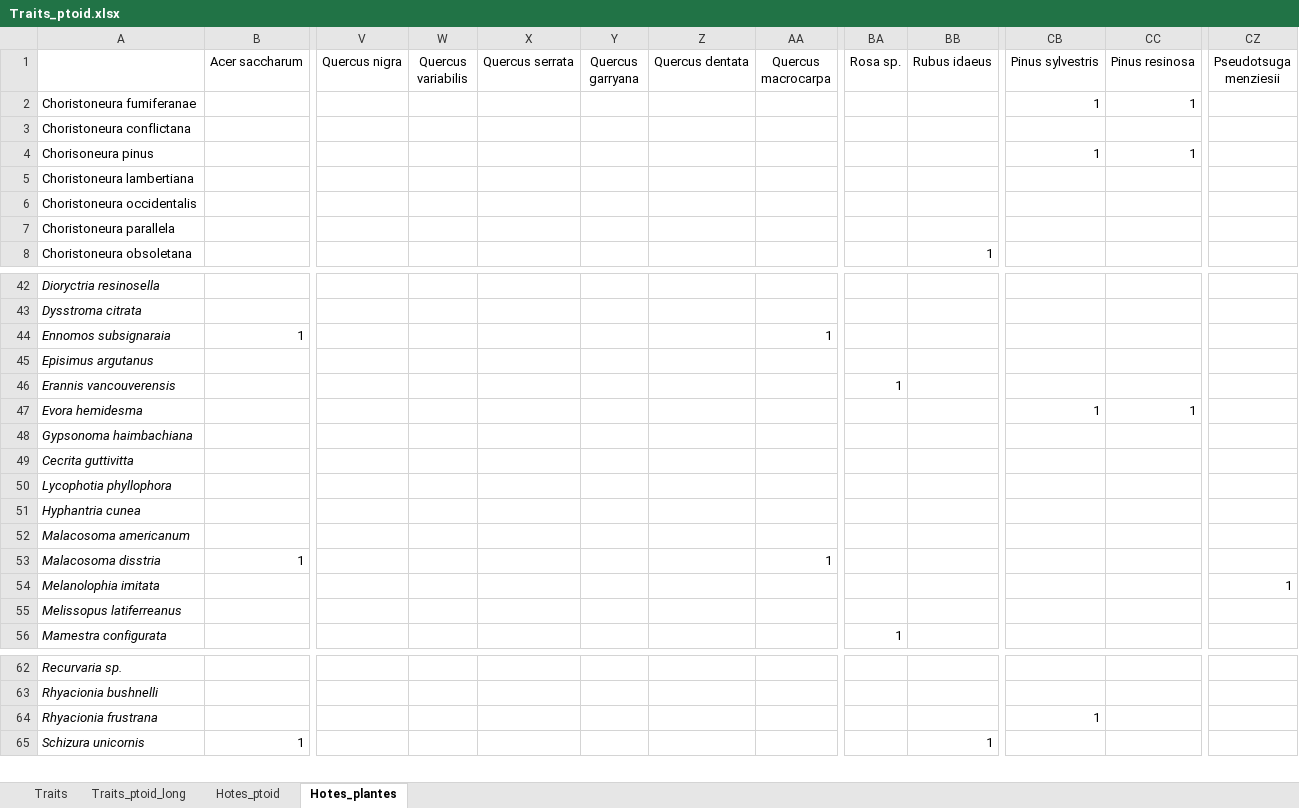
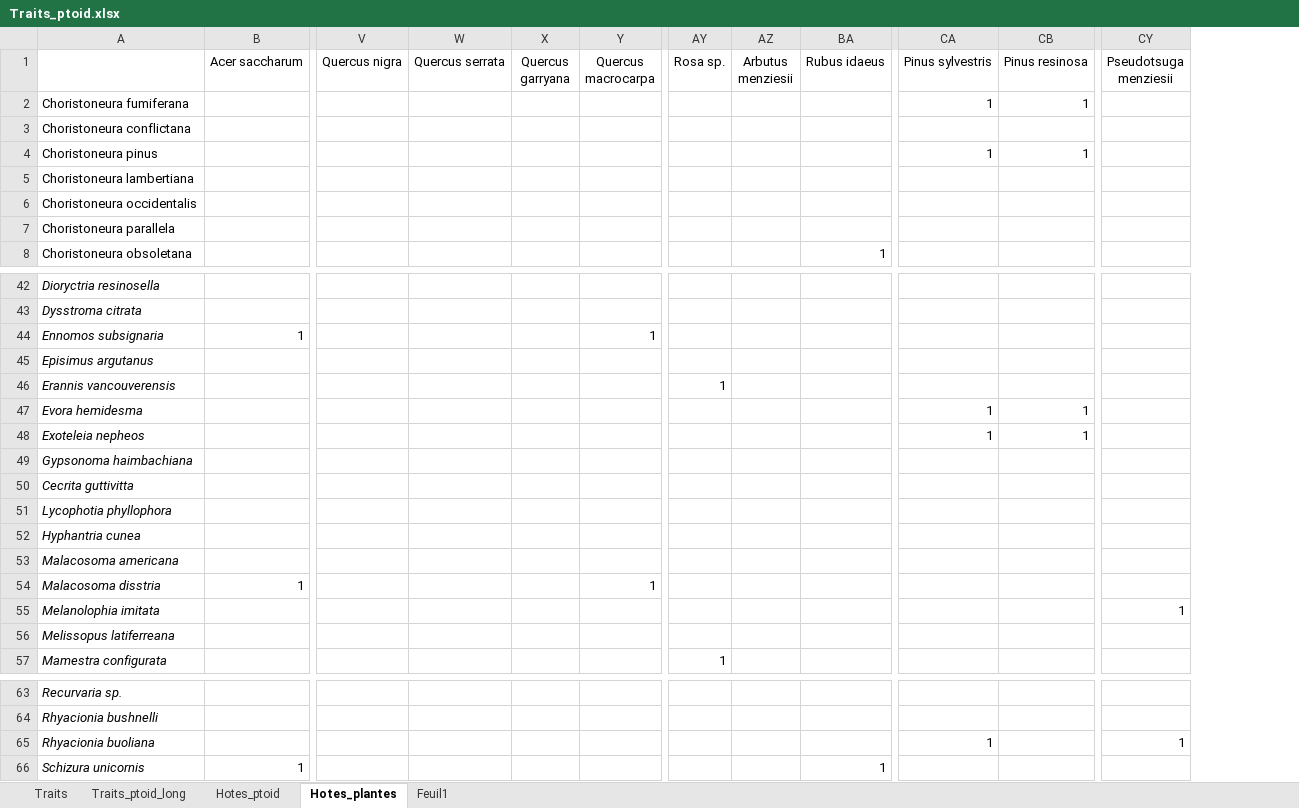
Before and after one commit to Fredipou/TBE-Code, an Excel workbook: Traits_ptoid.xlsx, sheet Hotes_plantes, drawn as a sheet; only a part is shown, gaps mark what is left out; values as stored, in another font and other column widths than the file's, no borders; removed rows and columns are numbered as before the commit, all else as after; rows hold the shown columns only; the diff covers the shown part only; the diff names each change by its address in the sheet, - before the commit and + after, or states it on an @@ line.

```diff
--- a/Traits_ptoid.xlsx (sheet Hotes_plantes)
+++ b/Traits_ptoid.xlsx (sheet Hotes_plantes)
+sheet tab: Feuil1
-column W (Quercus variabilis), empty
-column Z (Quercus dentata), empty
+column AZ (Arbutus menziesii), empty
-A2: Choristoneura fumiferanae
+A2: Choristoneura fumiferana
-A4: Chorisoneura pinus
+A4: Choristoneura pinus
-A44: Ennomos subsignaraia
+A44: Ennomos subsignaria
+row 48: Exoteleia nepheos |  |  |  |  |  |  |  |  | 1 | 1
-A53: Malacosoma americanum
+A53: Malacosoma americana
-A56: Melissopus latiferreanus
+A56: Melissopus latiferreana
-A65: Rhyacionia frustrana
+A65: Rhyacionia buoliana
-CY65 (Pseudotsuga menziesii): (empty)
+CY65 (Pseudotsuga menziesii): 1
```
Also changed, not shown: 6 edited cells elsewhere in this sheet, sheet Hotes_ptoid, 17 other files.
